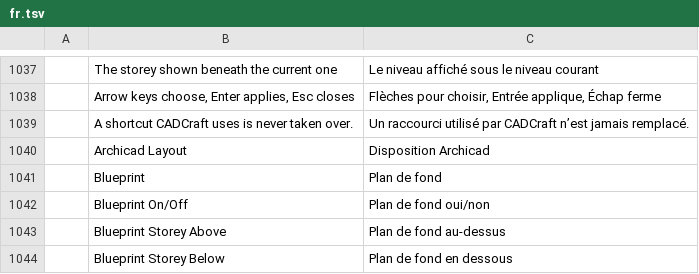
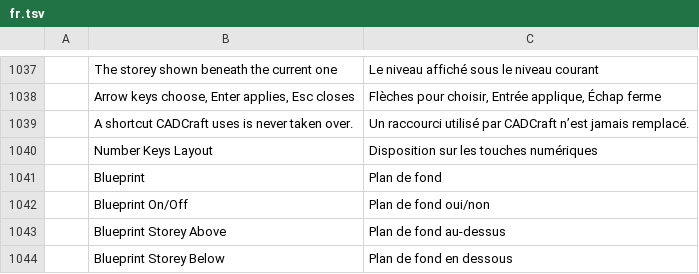
Before and after one commit to Alex-BB44/cadcraft, a TSV file: crates/ui-egui/src/i18n/fr.tsv, drawn as a sheet; only a part is shown, gaps mark what is left out.

```diff
--- a/crates/ui-egui/src/i18n/fr.tsv
+++ b/crates/ui-egui/src/i18n/fr.tsv
@@ -1039,3 +1039,3 @@
 	A shortcut CADCraft uses is never taken over.	Un raccourci utilisé par CADCraft n’est jamais remplacé.
-	Archicad Layout	Disposition Archicad
+	Number Keys Layout	Disposition sur les touches numériques
 	Blueprint	Plan de fond
```
Also changed, not shown: crates/ui-egui/src/i18n/ar.tsv, crates/ui-egui/src/i18n/cs.tsv, 14 other files.
